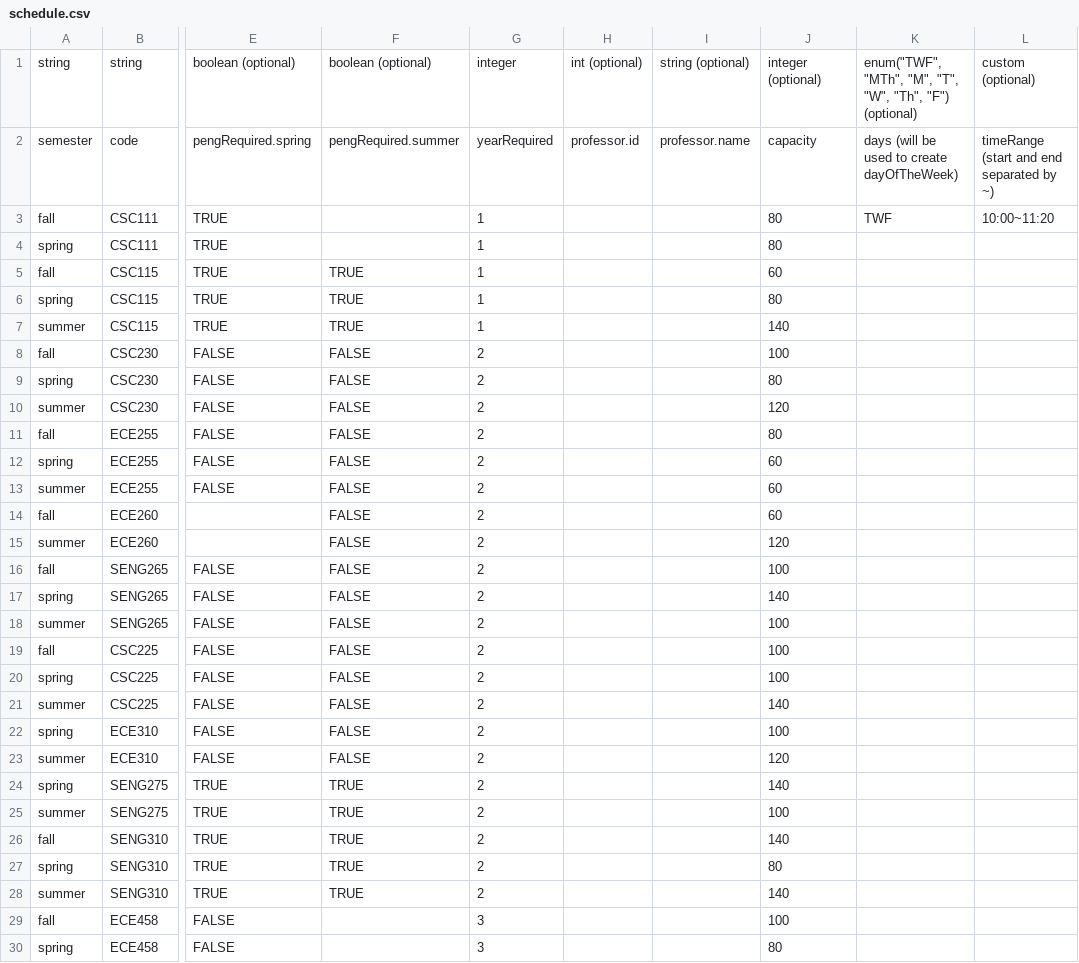
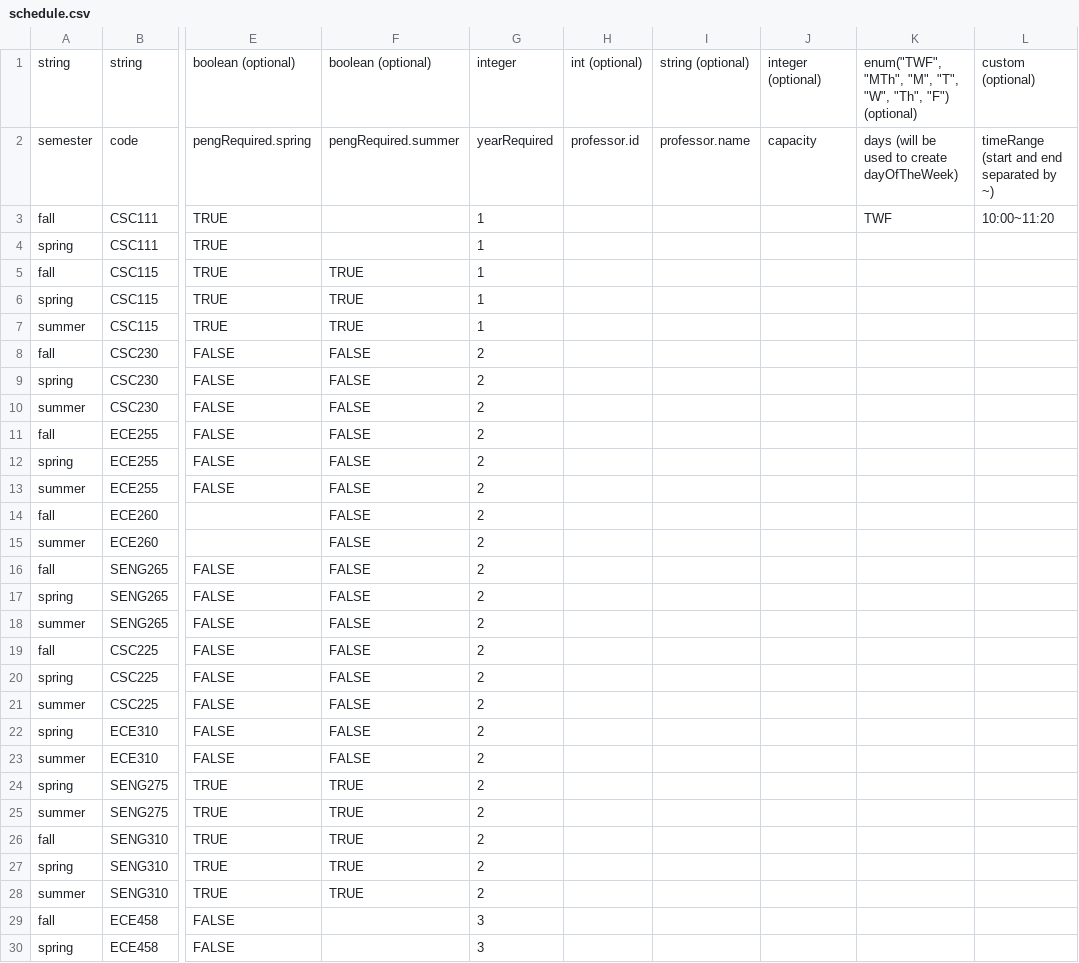
Before and after one commit to seng499-company2/dev-tools, a CSV file: mock_data_generator/input_csv_files/schedule.csv, drawn as a sheet; only a part is shown, gaps mark what is left out; the diff covers the shown part only; the diff names each change by its address in the sheet, - before the commit and + after, or states it on an @@ line.

```diff
--- a/mock_data_generator/input_csv_files/schedule.csv
+++ b/mock_data_generator/input_csv_files/schedule.csv
-J3:J4: 80
+J3:J4: (empty)
-J5: 60
+J5: (empty)
-J6: 80
+J6: (empty)
-J7: 140
+J7: (empty)
-J8: 100
+J8: (empty)
-J9: 80
+J9: (empty)
-J10: 120
+J10: (empty)
-J11: 80
+J11: (empty)
-J12:J14: 60
+J12:J14: (empty)
-J15: 120
+J15: (empty)
-J16: 100
+J16: (empty)
-J17: 140
+J17: (empty)
-J18:J20: 100
+J18:J20: (empty)
-J21: 140
+J21: (empty)
-J22: 100
+J22: (empty)
-J23: 120
+J23: (empty)
-J24: 140
+J24: (empty)
-J25: 100
+J25: (empty)
-J26: 140
+J26: (empty)
-J27: 80
+J27: (empty)
-J28: 140
+J28: (empty)
-J29: 100
+J29: (empty)
-J30: 80
+J30: (empty)
```
Also changed, not shown: 95 edited cells elsewhere in this file, 1 other file.
